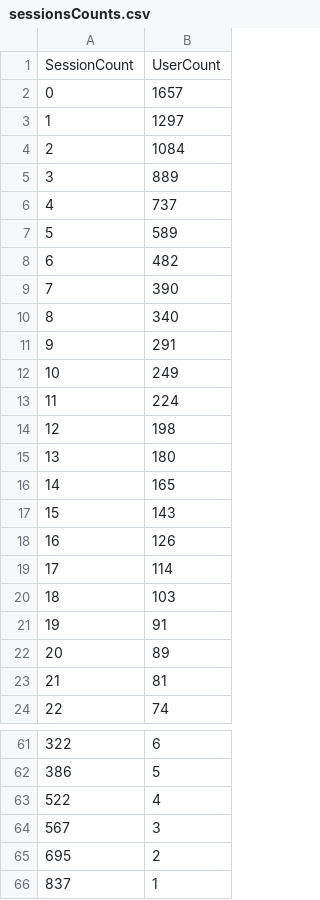
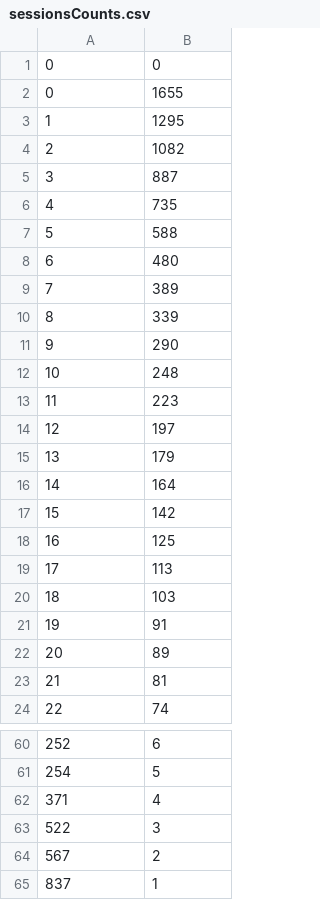
Before and after one commit to mcmhav/suchBazar, a CSV file: statsMakers/stats/sessionsCounts.csv, drawn as a sheet; only a part is shown, gaps mark what is left out; the diff covers the shown part only.

```diff
--- a/statsMakers/stats/sessionsCounts.csv
+++ b/statsMakers/stats/sessionsCounts.csv
@@ -1,20 +1,20 @@
-SessionCount,UserCount
-0,1657
-1,1297
-2,1084
-3,889
-4,737
-5,589
-6,482
-7,390
-8,340
-9,291
-10,249
-11,224
-12,198
-13,180
-14,165
-15,143
-16,126
-17,114
+0,0
+0,1655
+1,1295
+2,1082
+3,887
+4,735
+5,588
+6,480
+7,389
+8,339
+9,290
+10,248
+11,223
+12,197
+13,179
+14,164
+15,142
+16,125
+17,113
 18,103
@@ -61,6 +60,6 @@ SessionCount,UserCount
-322,6
-386,5
-522,4
-567,3
-695,2
+252,6
+254,5
+371,4
+522,3
+567,2
 837,1
```
Also changed, not shown: 1 added row, 2 removed rows and 26 edited cells elsewhere in this file, 14 other files.
